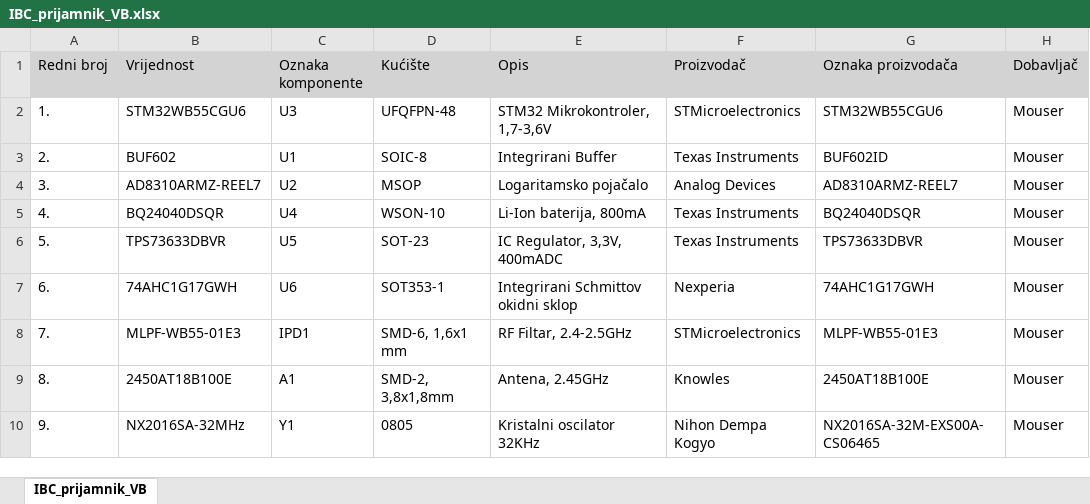
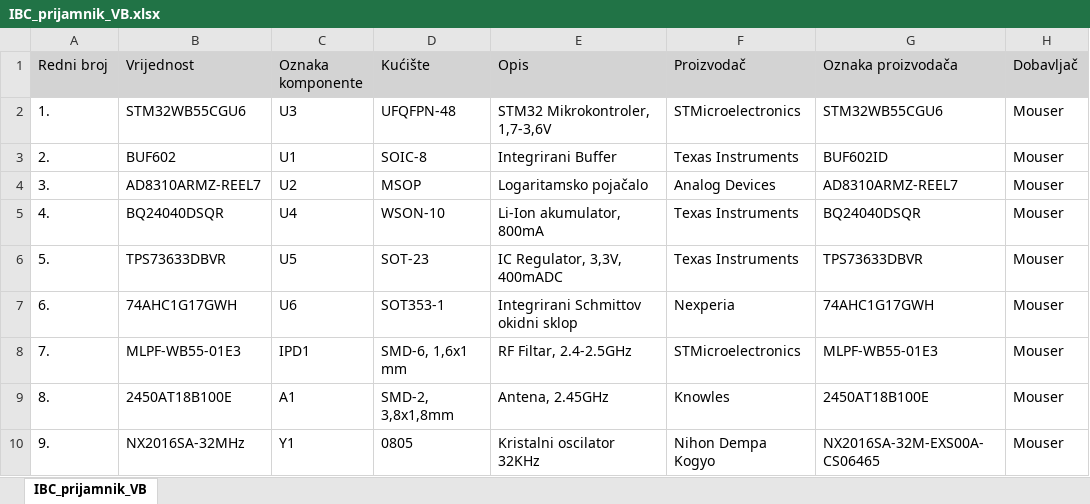
Before and after one commit to vitobruncic-blip/zavrsni, an Excel workbook: IBC_prijamnik_VB/Project Outputs for IBC_prijamnik_VB/IBC_prijamnik_VB.xlsx, sheet IBC_prijamnik_VB, drawn as a sheet; only a part is shown; values as stored, in another font and other column widths than the file's, no borders; the diff names each change by its address in the sheet, - before the commit and + after, or states it on an @@ line.

```diff
--- a/IBC_prijamnik_VB/Project Outputs for IBC_prijamnik_VB/IBC_prijamnik_VB.xlsx (sheet IBC_prijamnik_VB)
+++ b/IBC_prijamnik_VB/Project Outputs for IBC_prijamnik_VB/IBC_prijamnik_VB.xlsx (sheet IBC_prijamnik_VB)
-E5 (Opis): Li-Ion baterija, 800mA
+E5 (Opis): Li-Ion akumulator, 800mA
```
Also changed, not shown: 44 other files.
